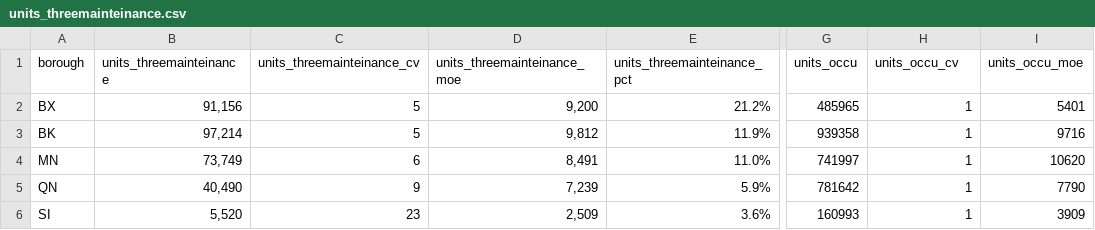
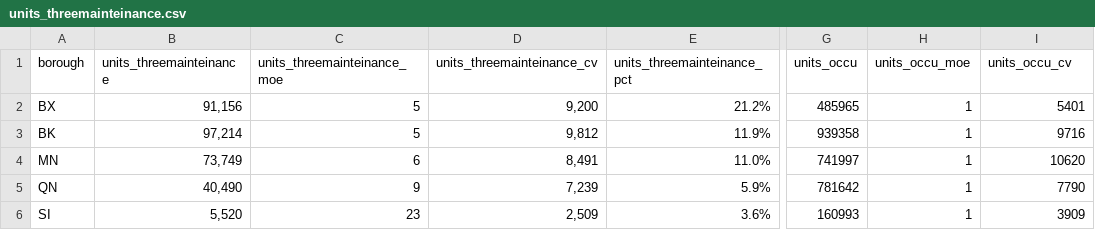
Before and after one commit to NYCPlanning/db-equitable-development-tool, a CSV file: internal_review/housing_security/borough/units_threemainteinance.csv, drawn as a sheet; only a part is shown, gaps mark what is left out; the diff names each change by its address in the sheet, - before the commit and + after, or states it on an @@ line.

```diff
--- a/internal_review/housing_security/borough/units_threemainteinance.csv
+++ b/internal_review/housing_security/borough/units_threemainteinance.csv
-C1: units_threemainteinance_cv
+C1: units_threemainteinance_moe
-D1: units_threemainteinance_moe
+D1: units_threemainteinance_cv
-H1: units_occu_cv
+H1: units_occu_moe
-I1: units_occu_moe
+I1: units_occu_cv
```
Also changed, not shown: internal_review/housing_security/borough/units_rentstable.csv, internal_review/housing_security/citywide/units_rentstable.csv, 4 other files.
